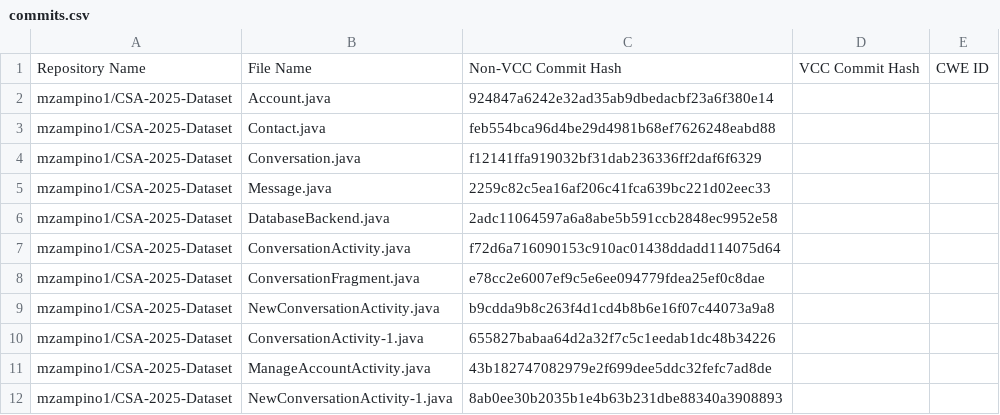
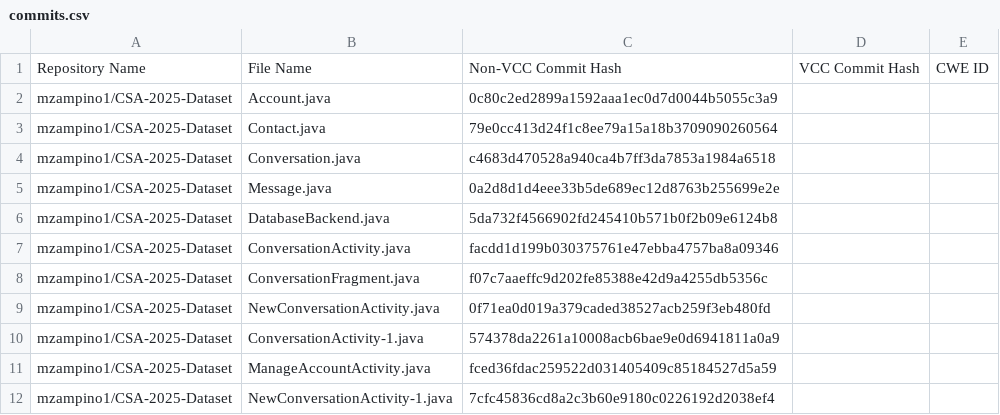
Before and after one commit to mzampino1/CSA-2025-Dataset, a CSV file: commits.csv, drawn as a sheet.

```diff
--- a/commits.csv
+++ b/commits.csv
@@ -1,12 +1,12 @@
 Repository Name,File Name,Non-VCC Commit Hash,VCC Commit Hash,CWE ID
-mzampino1/CSA-2025-Dataset,Account.java,924847a6242e32ad35ab9dbedacbf23a6f380e14,,
-mzampino1/CSA-2025-Dataset,Contact.java,feb554bca96d4be29d4981b68ef7626248eabd88,,
-mzampino1/CSA-2025-Dataset,Conversation.java,f12141ffa919032bf31dab236336ff2daf6f6329,,
-mzampino1/CSA-2025-Dataset,Message.java,2259c82c5ea16af206c41fca639bc221d02eec33,,
-mzampino1/CSA-2025-Dataset,DatabaseBackend.java,2adc11064597a6a8abe5b591ccb2848ec9952e58,,
-mzampino1/CSA-2025-Dataset,ConversationActivity.java,f72d6a716090153c910ac01438ddadd114075d64,,
-mzampino1/CSA-2025-Dataset,ConversationFragment.java,e78cc2e6007ef9c5e6ee094779fdea25ef0c8dae,,
-mzampino1/CSA-2025-Dataset,NewConversationActivity.java,b9cdda9b8c263f4d1cd4b8b6e16f07c44073a9a8,,
-mzampino1/CSA-2025-Dataset,ConversationActivity-1.java,655827babaa64d2a32f7c5c1eedab1dc48b34226,,
-mzampino1/CSA-2025-Dataset,ManageAccountActivity.java,43b182747082979e2f699dee5ddc32fefc7ad8de,,
-mzampino1/CSA-2025-Dataset,NewConversationActivity-1.java,8ab0ee30b2035b1e4b63b231dbe88340a3908893,,
+mzampino1/CSA-2025-Dataset,Account.java,0c80c2ed2899a1592aaa1ec0d7d0044b5055c3a9,,
+mzampino1/CSA-2025-Dataset,Contact.java,79e0cc413d24f1c8ee79a15a18b3709090260564,,
+mzampino1/CSA-2025-Dataset,Conversation.java,c4683d470528a940ca4b7ff3da7853a1984a6518,,
+mzampino1/CSA-2025-Dataset,Message.java,0a2d8d1d4eee33b5de689ec12d8763b255699e2e,,
+mzampino1/CSA-2025-Dataset,DatabaseBackend.java,5da732f4566902fd245410b571b0f2b09e6124b8,,
+mzampino1/CSA-2025-Dataset,ConversationActivity.java,facdd1d199b030375761e47ebba4757ba8a09346,,
+mzampino1/CSA-2025-Dataset,ConversationFragment.java,f07c7aaeffc9d202fe85388e42d9a4255db5356c,,
+mzampino1/CSA-2025-Dataset,NewConversationActivity.java,0f71ea0d019a379caded38527acb259f3eb480fd,,
+mzampino1/CSA-2025-Dataset,ConversationActivity-1.java,574378da2261a10008acb6bae9e0d6941811a0a9,,
+mzampino1/CSA-2025-Dataset,ManageAccountActivity.java,fced36fdac259522d031405409c85184527d5a59,,
+mzampino1/CSA-2025-Dataset,NewConversationActivity-1.java,7cfc45836cd8a2c3b60e9180c0226192d2038ef4,,
```
